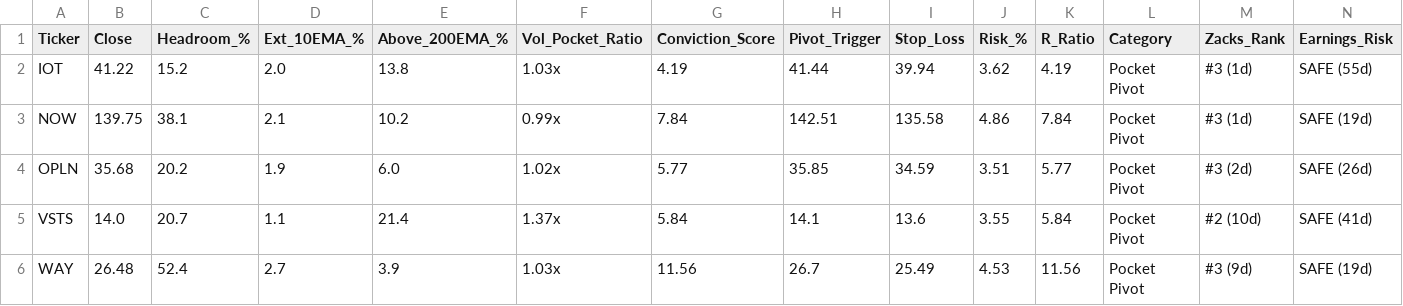
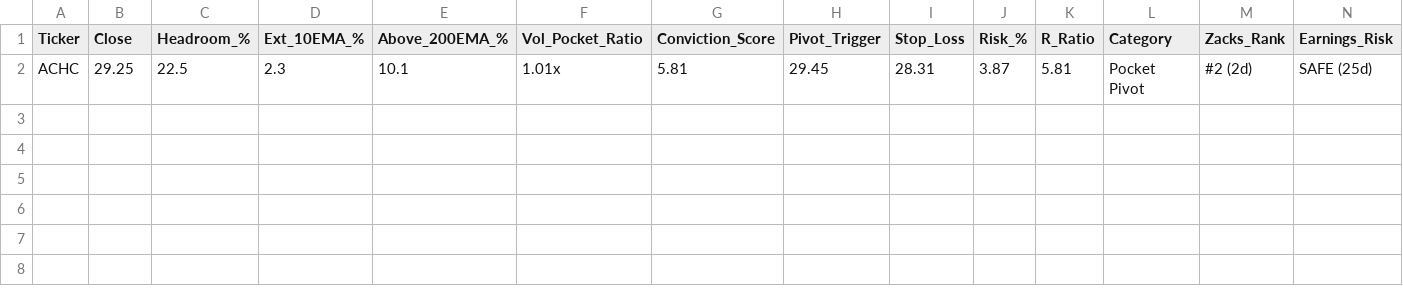
Before and after one commit to Safetyman66/market-screener, a CSV file: watchlist_pocket_pivots.csv, drawn as a sheet.

```diff
--- a/watchlist_pocket_pivots.csv
+++ b/watchlist_pocket_pivots.csv
@@ -1,6 +1,2 @@
 Ticker,Close,Headroom_%,Ext_10EMA_%,Above_200EMA_%,Vol_Pocket_Ratio,Conviction_Score,Pivot_Trigger,Stop_Loss,Risk_%,R_Ratio,Category,Zacks_Rank,Earnings_Risk
-IOT,41.22,15.2,2.0,13.8,1.03x,4.19,41.44,39.94,3.62,4.19,Pocket Pivot,#3 (1d),SAFE (55d)
-NOW,139.75,38.1,2.1,10.2,0.99x,7.84,142.51,135.58,4.86,7.84,Pocket Pivot,#3 (1d),SAFE (19d)
-OPLN,35.68,20.2,1.9,6.0,1.02x,5.77,35.85,34.59,3.51,5.77,Pocket Pivot,#3 (2d),SAFE (26d)
-VSTS,14.0,20.7,1.1,21.4,1.37x,5.84,14.1,13.6,3.55,5.84,Pocket Pivot,#2 (10d),SAFE (41d)
-WAY,26.48,52.4,2.7,3.9,1.03x,11.56,26.7,25.49,4.53,11.56,Pocket Pivot,#3 (9d),SAFE (19d)
+ACHC,29.25,22.5,2.3,10.1,1.01x,5.81,29.45,28.31,3.87,5.81,Pocket Pivot,#2 (2d),SAFE (25d)
```
Also changed, not shown: watchlist_base_resets.csv, watchlist_liquidity_sweeps.csv, 8 other files.
